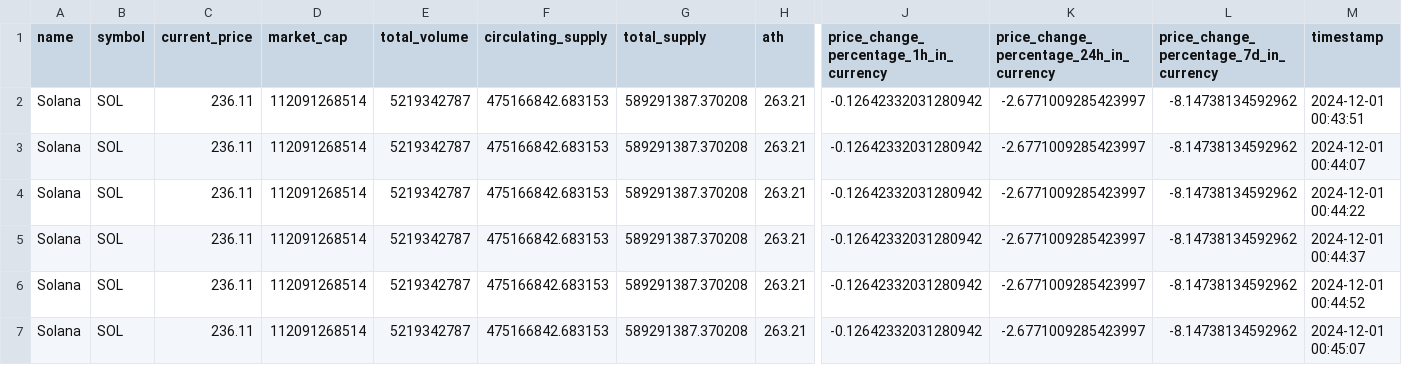
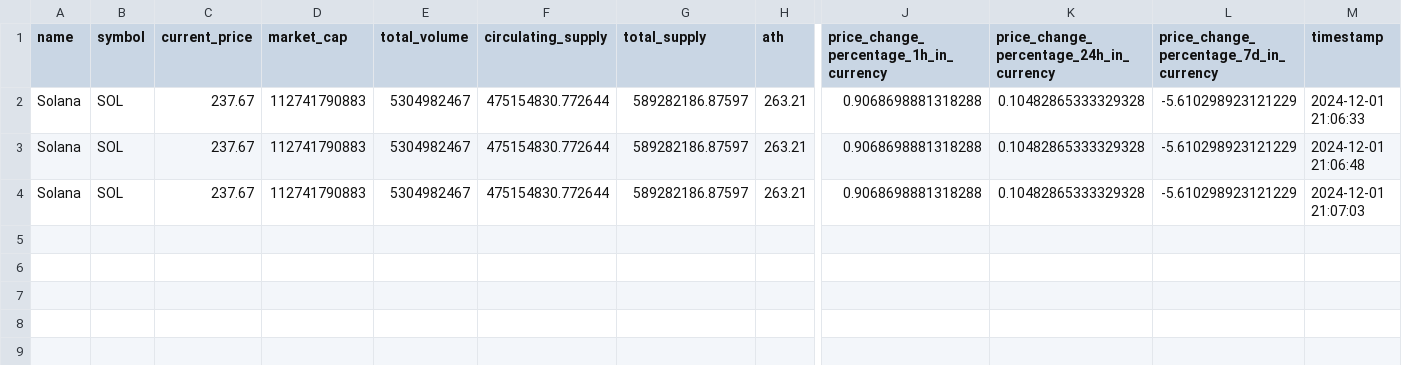
Before and after one commit to Josroyal/Crypto-Insighs---Big-Data-Final-Project, a CSV file: Crypto-Realtime/crypto_data/SOL.csv, drawn as a sheet; only a part is shown, gaps mark what is left out; removed rows and columns are numbered as before the commit, all else as after; rows hold the shown columns only; the diff names each change by its address in the sheet, - before the commit and + after, or states it on an @@ line.

```diff
--- a/Crypto-Realtime/crypto_data/SOL.csv
+++ b/Crypto-Realtime/crypto_data/SOL.csv
-C2 (current_price): 236.11
+C2 (current_price): 237.67
-D2 (market_cap): 112091268514
+D2 (market_cap): 112741790883
-E2 (total_volume): 5219342787
+E2 (total_volume): 5304982467
-F2 (circulating_supply): 475166842.683153
+F2 (circulating_supply): 475154830.772644
-G2 (total_supply): 589291387.370208
+G2 (total_supply): 589282186.87597
-J2: -0.12642332031280942
+J2: 0.9068698881318288
-K2: -2.6771009285423997
+K2: 0.10482865333329328
-L2: -8.14738134592962
+L2: -5.610298923121229
-M2 (timestamp): 2024-12-01 00:43:51
+M2 (timestamp): 2024-12-01 21:06:33
-row 3: Solana | SOL | 236.11 | 112091268514 | 5219342787 | 475166842.683153 | 589291387.370208 | 263.21 | -0.12642332031280942 | -2.6771009285423997 | -8.14738134592962 | 2024-12-01 00:44:07
-C3:C4 (current_price): 236.11
+C3:C4 (current_price): 237.67
-D3:D4 (market_cap): 112091268514
+D3:D4 (market_cap): 112741790883
-E3:E4 (total_volume): 5219342787
+E3:E4 (total_volume): 5304982467
-F3:F4 (circulating_supply): 475166842.683153
+F3:F4 (circulating_supply): 475154830.772644
-G3:G4 (total_supply): 589291387.370208
+G3:G4 (total_supply): 589282186.87597
-J3:J4: -0.12642332031280942
+J3:J4: 0.9068698881318288
-K3:K4: -2.6771009285423997
+K3:K4: 0.10482865333329328
-L3:L4: -8.14738134592962
+L3:L4: -5.610298923121229
-M3 (timestamp): 2024-12-01 00:44:22
+M3 (timestamp): 2024-12-01 21:06:48
-M4 (timestamp): 2024-12-01 00:44:37
+M4 (timestamp): 2024-12-01 21:07:03
-row 6: Solana | SOL | 236.11 | 112091268514 | 5219342787 | 475166842.683153 | 589291387.370208 | 263.21 | -0.12642332031280942 | -2.6771009285423997 | -8.14738134592962 | 2024-12-01 00:44:52
-row 7: Solana | SOL | 236.11 | 112091268514 | 5219342787 | 475166842.683153 | 589291387.370208 | 263.21 | -0.12642332031280942 | -2.6771009285423997 | -8.14738134592962 | 2024-12-01 00:45:07
```
Also changed, not shown: Crypto-Realtime/crypto_data/DOGE.csv, Crypto-Realtime/crypto_data/STETH.csv, 9 other files.
